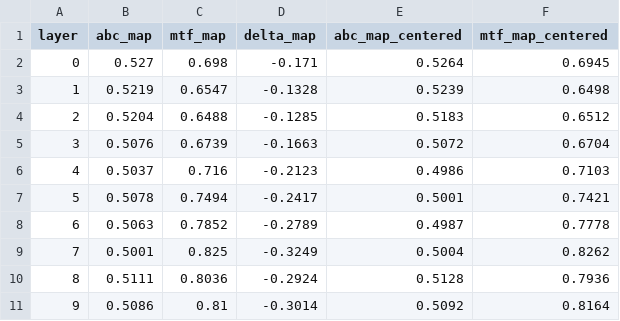
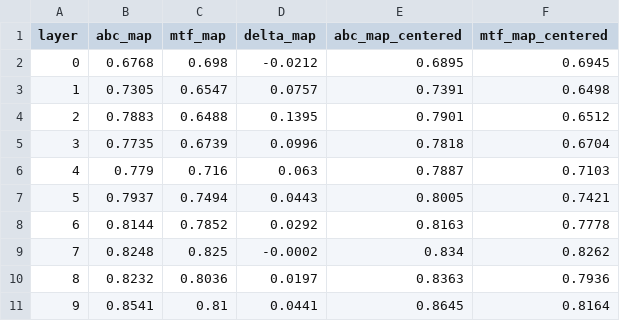
Before and after one commit to SidSaxena/MARBLE, a CSV file: docs/jkupdd_abc_vs_mtf_leaderboard.csv, drawn as a sheet; only a part is shown; the diff covers the shown part only.

```diff
--- a/docs/jkupdd_abc_vs_mtf_leaderboard.csv
+++ b/docs/jkupdd_abc_vs_mtf_leaderboard.csv
@@ -1,11 +1,11 @@
 layer,abc_map,mtf_map,delta_map,abc_map_centered,mtf_map_centered
-0,0.527,0.698,-0.171,0.5264,0.6945
-1,0.5219,0.6547,-0.1328,0.5239,0.6498
-2,0.5204,0.6488,-0.1285,0.5183,0.6512
-3,0.5076,0.6739,-0.1663,0.5072,0.6704
-4,0.5037,0.716,-0.2123,0.4986,0.7103
-5,0.5078,0.7494,-0.2417,0.5001,0.7421
-6,0.5063,0.7852,-0.2789,0.4987,0.7778
-7,0.5001,0.825,-0.3249,0.5004,0.8262
-8,0.5111,0.8036,-0.2924,0.5128,0.7936
-9,0.5086,0.81,-0.3014,0.5092,0.8164
+0,0.6768,0.698,-0.0212,0.6895,0.6945
+1,0.7305,0.6547,0.0757,0.7391,0.6498
+2,0.7883,0.6488,0.1395,0.7901,0.6512
+3,0.7735,0.6739,0.0996,0.7818,0.6704
+4,0.779,0.716,0.063,0.7887,0.7103
+5,0.7937,0.7494,0.0443,0.8005,0.7421
+6,0.8144,0.7852,0.0292,0.8163,0.7778
+7,0.8248,0.825,-0.0002,0.834,0.8262
+8,0.8232,0.8036,0.0197,0.8363,0.7936
+9,0.8541,0.81,0.0441,0.8645,0.8164
```
Also changed, not shown: 12 edited cells elsewhere in this file, 6 other files.
